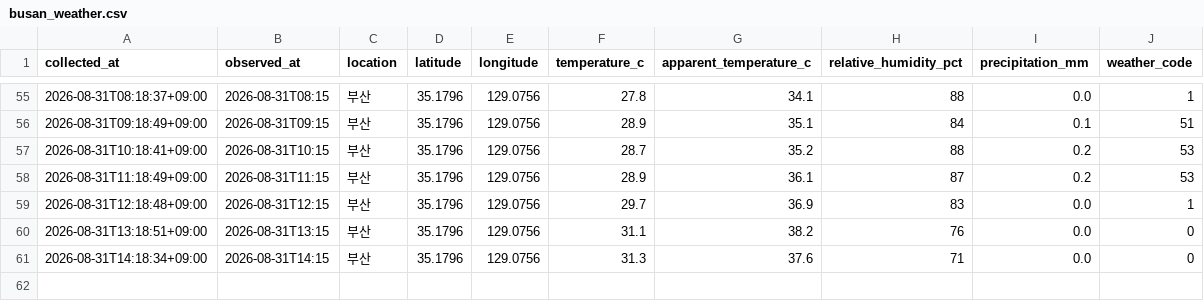
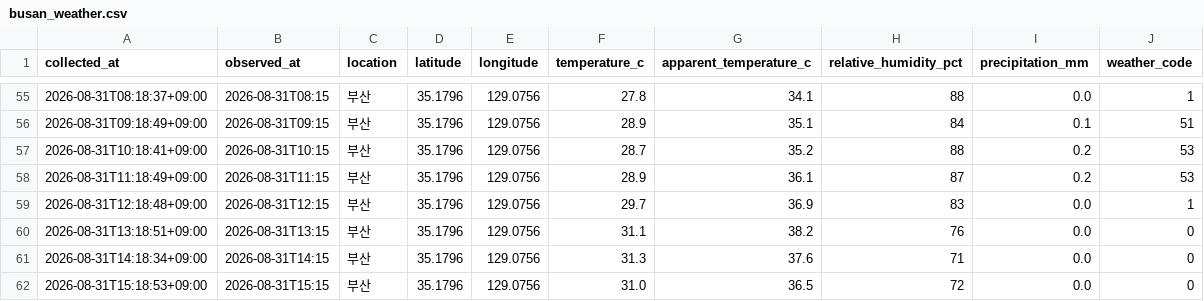
Before and after one commit to bbog88/weather-data, a CSV file: data/busan_weather.csv, drawn as a sheet; only a part is shown, gaps mark what is left out; the diff names each change by its address in the sheet, - before the commit and + after, or states it on an @@ line.

```diff
--- a/data/busan_weather.csv
+++ b/data/busan_weather.csv
+row 62: 2026-08-31T15:18:53+09:00 | 2026-08-31T15:15 | 부산 | 35.1796 | 129.0756 | 31.0 | 36.5 | 72 | 0.0 | 0
```
Also changed, not shown: data/jinju_weather.csv.
